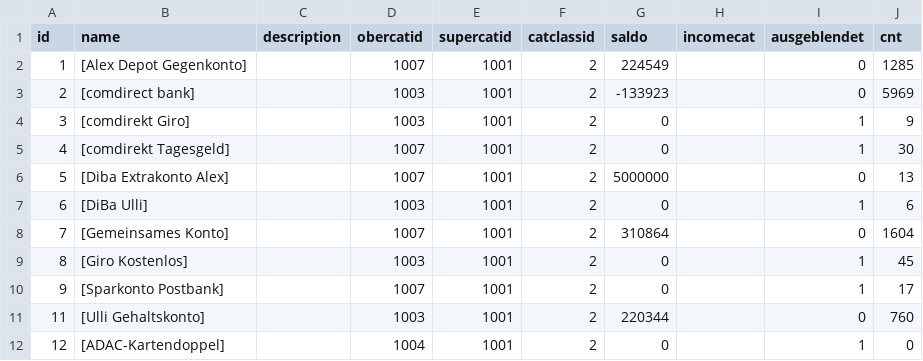
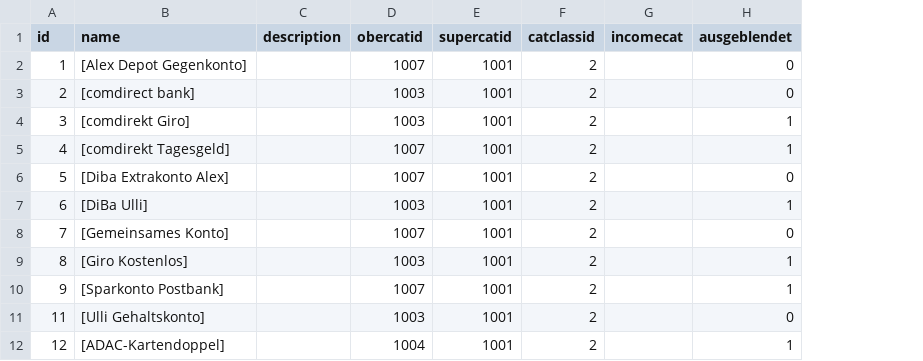
Before and after one commit to gitwalex/MyMonma, a CSV file: app/src/main/assets/cat.csv, drawn as a sheet; only a part is shown; the diff names each change by its address in the sheet, - before the commit and + after, or states it on an @@ line.

```diff
--- a/app/src/main/assets/cat.csv
+++ b/app/src/main/assets/cat.csv
-column G (saldo), rows 2-12: 224549 | -133923 | 0 | 0 | 5000000 | 0 | 310864 | 0 | 0 | 220344 | 0
-column J (cnt), rows 2-12: 1285 | 5969 | 9 | 30 | 13 | 6 | 1604 | 45 | 17 | 760 | 0
```
Also changed, not shown: app/src/main/assets/account.csv, app/src/main/assets/init_cat.csv, 24 other files.
